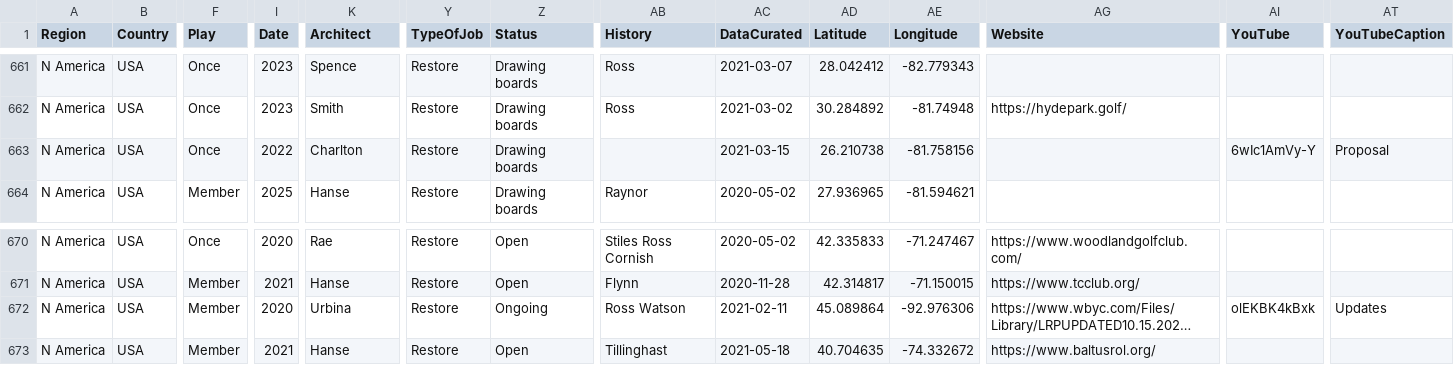
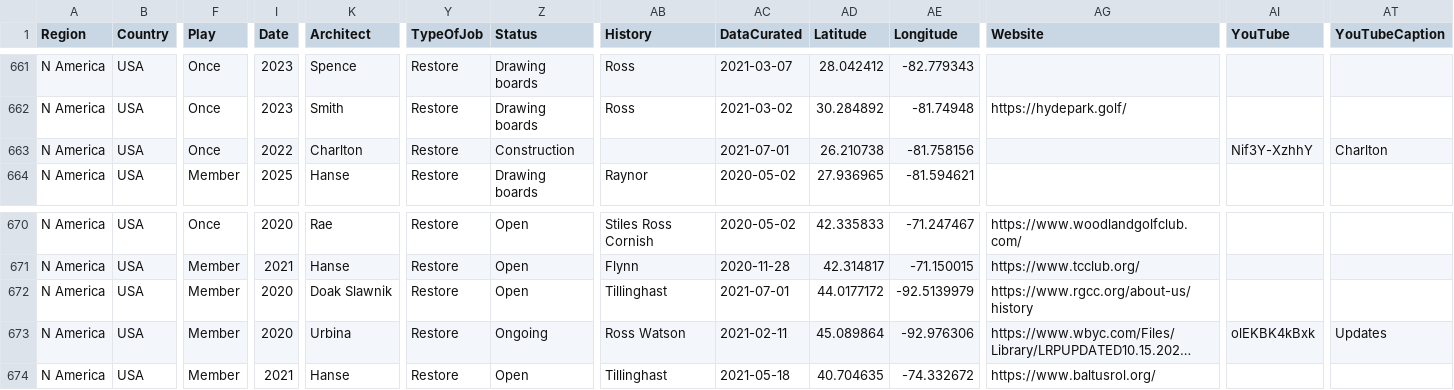
Before and after one commit to stennety/mywebsite, a CSV file: _data/allGolf.csv, drawn as a sheet; only a part is shown, gaps mark what is left out; long unchanged cells end in …; rows hold the shown columns only; the diff names each change by its address in the sheet, - before the commit and + after, or states it on an @@ line.

Commit message:
Update allGolf.csv

```diff
--- a/_data/allGolf.csv
+++ b/_data/allGolf.csv
-Z663 (Status): Drawing boards
+Z663 (Status): Construction
-AC663 (DataCurated): 2021-03-15
+AC663 (DataCurated): 2021-07-01
-AI663 (YouTube): 6wIc1AmVy-Y
+AI663 (YouTube): Nif3Y-XzhhY
-AT663 (YouTubeCaption): Proposal
+AT663 (YouTubeCaption): Charlton
+row 672: N America | USA | Member | 2020 | Doak Slawnik | Restore | Open | Tillinghast | 2021-07-01 | 44.0177172 | -92.5139979 | https://www.rgcc.org/about-us/history
```
